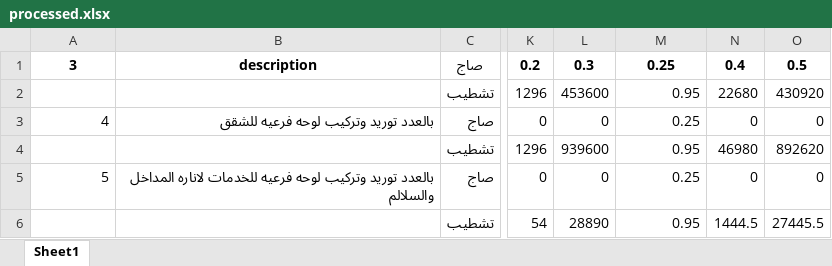
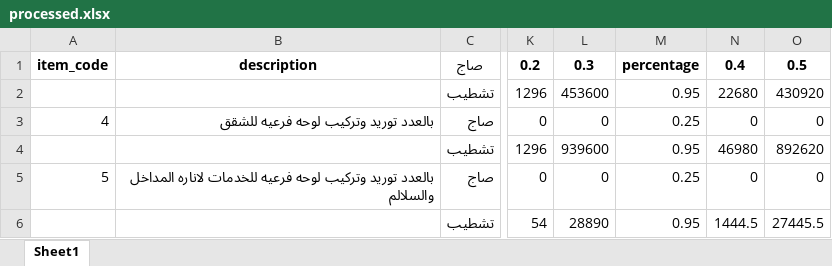
Before and after one commit to Abdelkarim-khalid/construction-invoices-ETL, an Excel workbook: temp_uploads/processed.xlsx, sheet Sheet1, drawn as a sheet; only a part is shown, gaps mark what is left out; values as stored, in another font and other column widths than the file's, no borders; the diff names each change by its address in the sheet, - before the commit and + after, or states it on an @@ line.

```diff
--- a/temp_uploads/processed.xlsx (sheet Sheet1)
+++ b/temp_uploads/processed.xlsx (sheet Sheet1)
-A1: 3
+A1: item_code
-M1: 0.25
+M1: percentage
```
Also changed, not shown: 8 other files.
